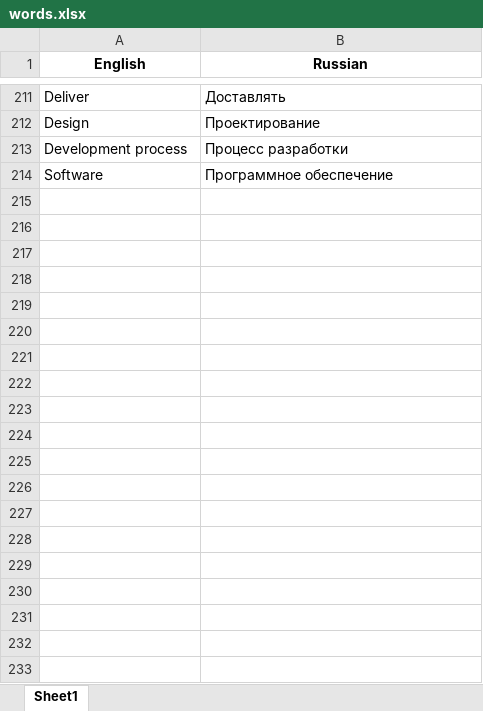
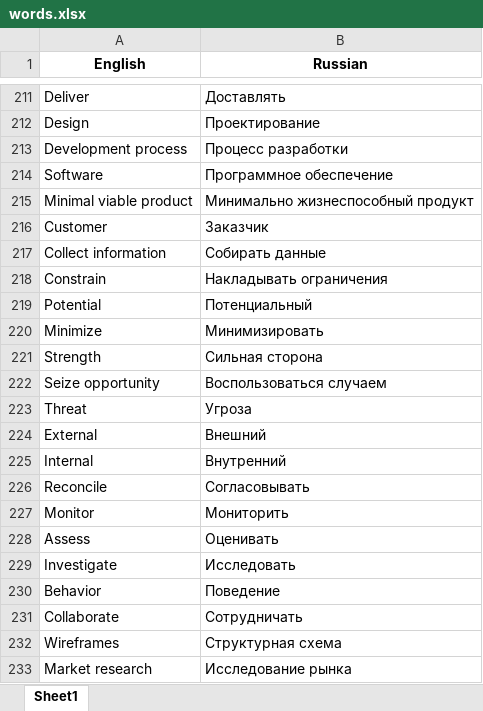
Before and after one commit to RoTorEx/Console_translater, an Excel workbook: words.xlsx, sheet Sheet1, drawn as a sheet; only a part is shown, gaps mark what is left out; values as stored, in another font and other column widths than the file's, no borders; the diff covers the shown part only; the diff names each change by its address in the sheet, - before the commit and + after, or states it on an @@ line.

Commit message:
excel: add new pairs

```diff
--- a/words.xlsx (sheet Sheet1)
+++ b/words.xlsx (sheet Sheet1)
+row 215: Minimal viable product | Минимально жизнеспособный продукт
+row 216: Customer | Заказчик
+row 217: Collect information | Собирать данные
+row 218: Constrain | Накладывать ограничения
+row 219: Potential | Потенциальный
+row 220: Minimize | Минимизировать
+row 221: Strength | Сильная сторона
+row 222: Seize opportunity | Воспользоваться случаем
+row 223: Threat | Угроза
+row 224: External | Внешний
+row 225: Internal | Внутренний
+row 226: Reconcile | Согласовывать
+row 227: Monitor | Мониторить
+row 228: Assess | Оценивать
+row 229: Investigate | Исследовать
+row 230: Behavior | Поведение
+row 231: Collaborate | Сотрудничать
+row 232: Wireframes | Структурная схема
+row 233: Market research | Исследование рынка
```
Also changed, not shown: 191 added rows elsewhere in this sheet.
